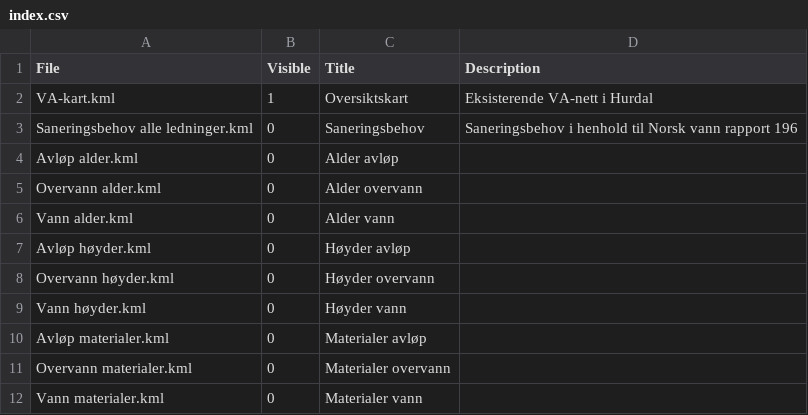
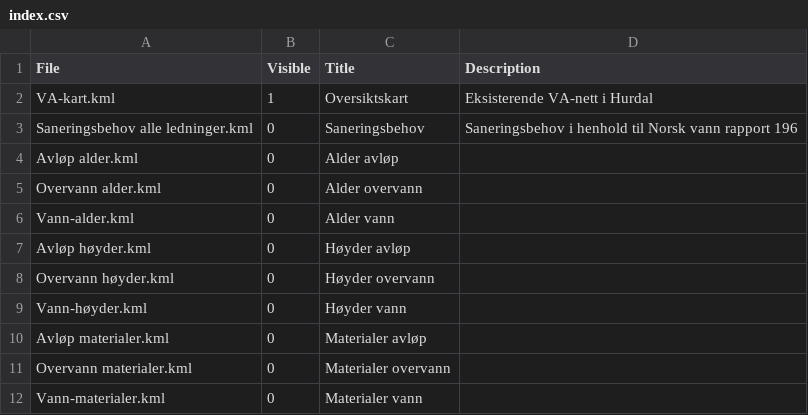
Before and after one commit to hansmei/DiVA-maps, a CSV file: Hurdal/index.csv, drawn as a sheet.

```diff
--- a/Hurdal/index.csv
+++ b/Hurdal/index.csv
@@ -5,8 +5,8 @@ Avløp alder.kml,0,Alder avløp,
 Overvann alder.kml,0,Alder overvann,
-Vann alder.kml,0,Alder vann,
+Vann-alder.kml,0,Alder vann,
 Avløp høyder.kml,0,Høyder avløp,
 Overvann høyder.kml,0,Høyder overvann,
-Vann høyder.kml,0,Høyder vann,
+Vann-høyder.kml,0,Høyder vann,
 Avløp materialer.kml,0,Materialer avløp,
 Overvann materialer.kml,0,Materialer overvann,
-Vann materialer.kml,0,Materialer vann,
+Vann-materialer.kml,0,Materialer vann,
```
Also changed, not shown: 4 other files.
